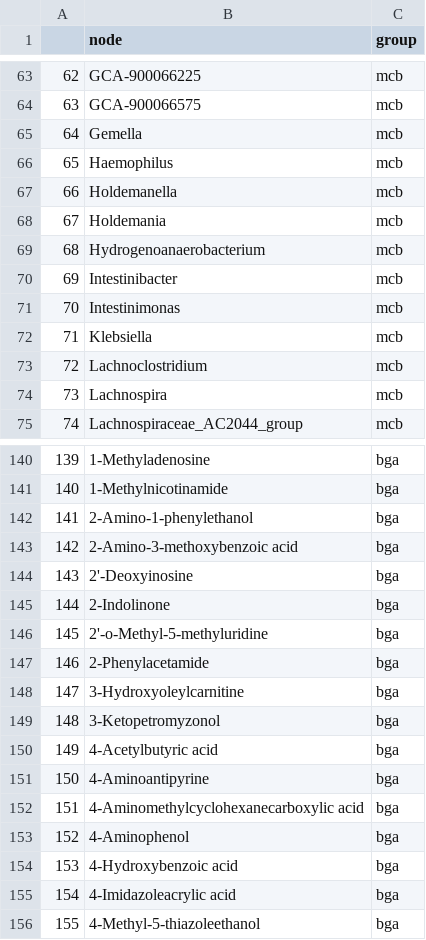
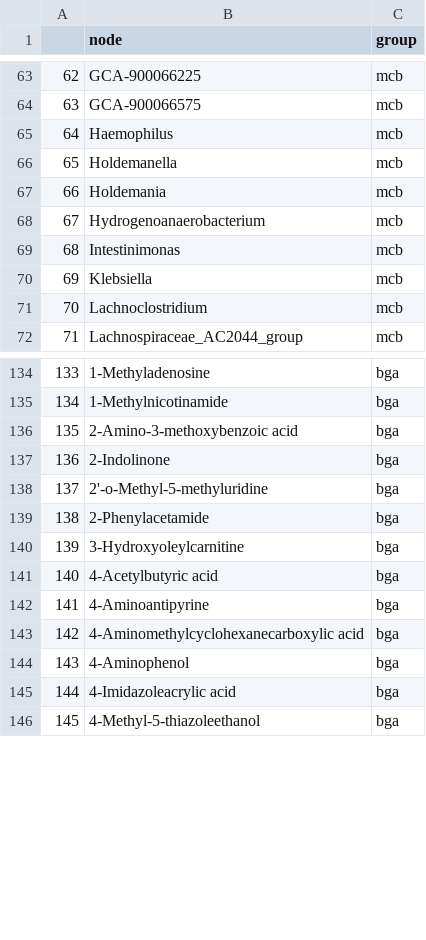
Before and after one commit to zhuchcn/egg_study, a CSV file: mcb/figures/ext/node.csv, drawn as a sheet; only a part is shown, gaps mark what is left out; removed rows and columns are numbered as before the commit, all else as after; the diff covers the shown part only; the diff names each change by its address in the sheet, - before the commit and + after, or states it on an @@ line.

Commit message:
Reduced the number of nodes in network

```diff
--- a/mcb/figures/ext/node.csv
+++ b/mcb/figures/ext/node.csv
-row 65: 64 | Gemella | mcb
@@ column A renumbered from row 65 down @@
-row 70: 69 | Intestinibacter | mcb
-row 74: 73 | Lachnospira | mcb
-row 142: 141 | 2-Amino-1-phenylethanol | bga
-row 144: 143 | 2'-Deoxyinosine | bga
-row 149: 148 | 3-Ketopetromyzonol | bga
-row 154: 153 | 4-Hydroxybenzoic acid | bga
```
Also changed, not shown: 7 removed rows elsewhere in this file, 7 other files.
